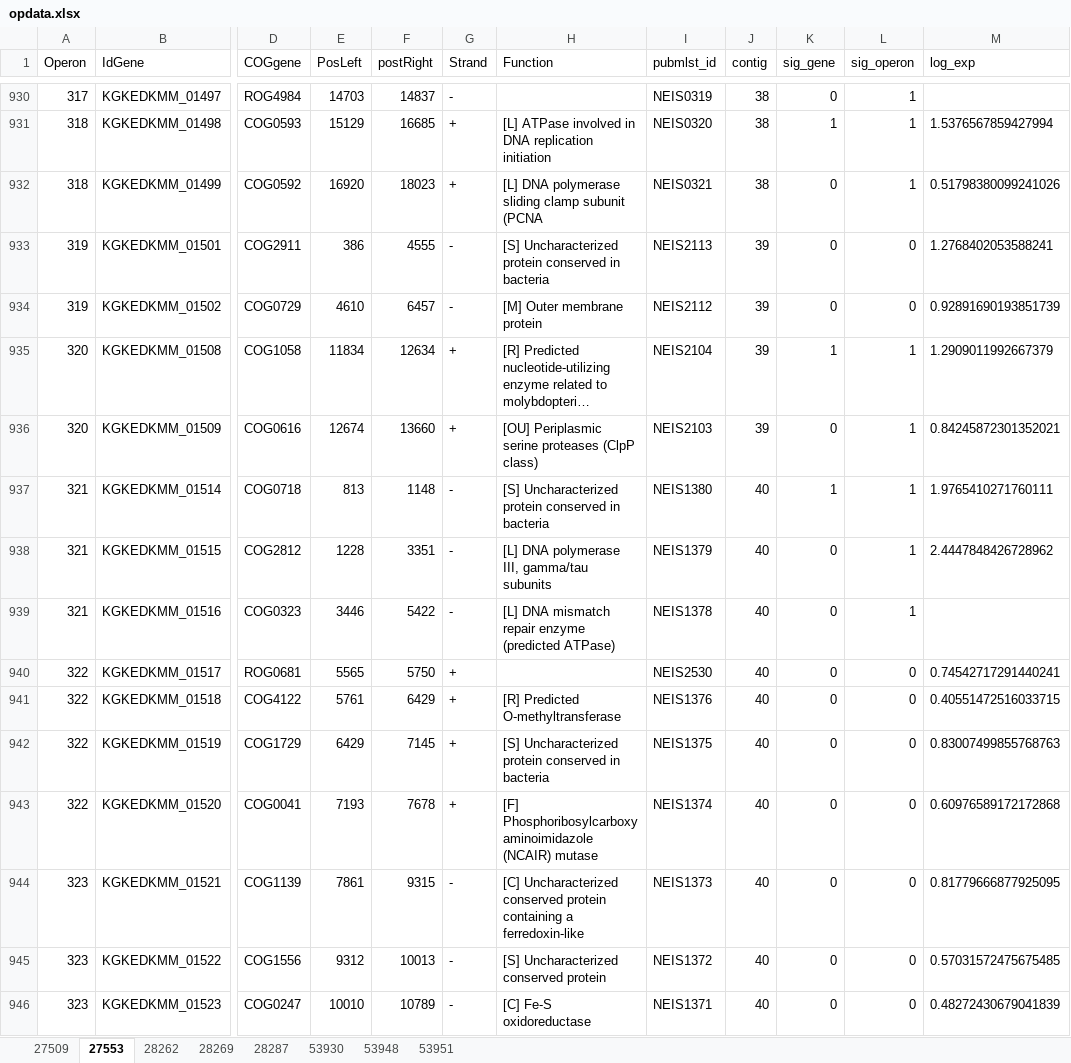
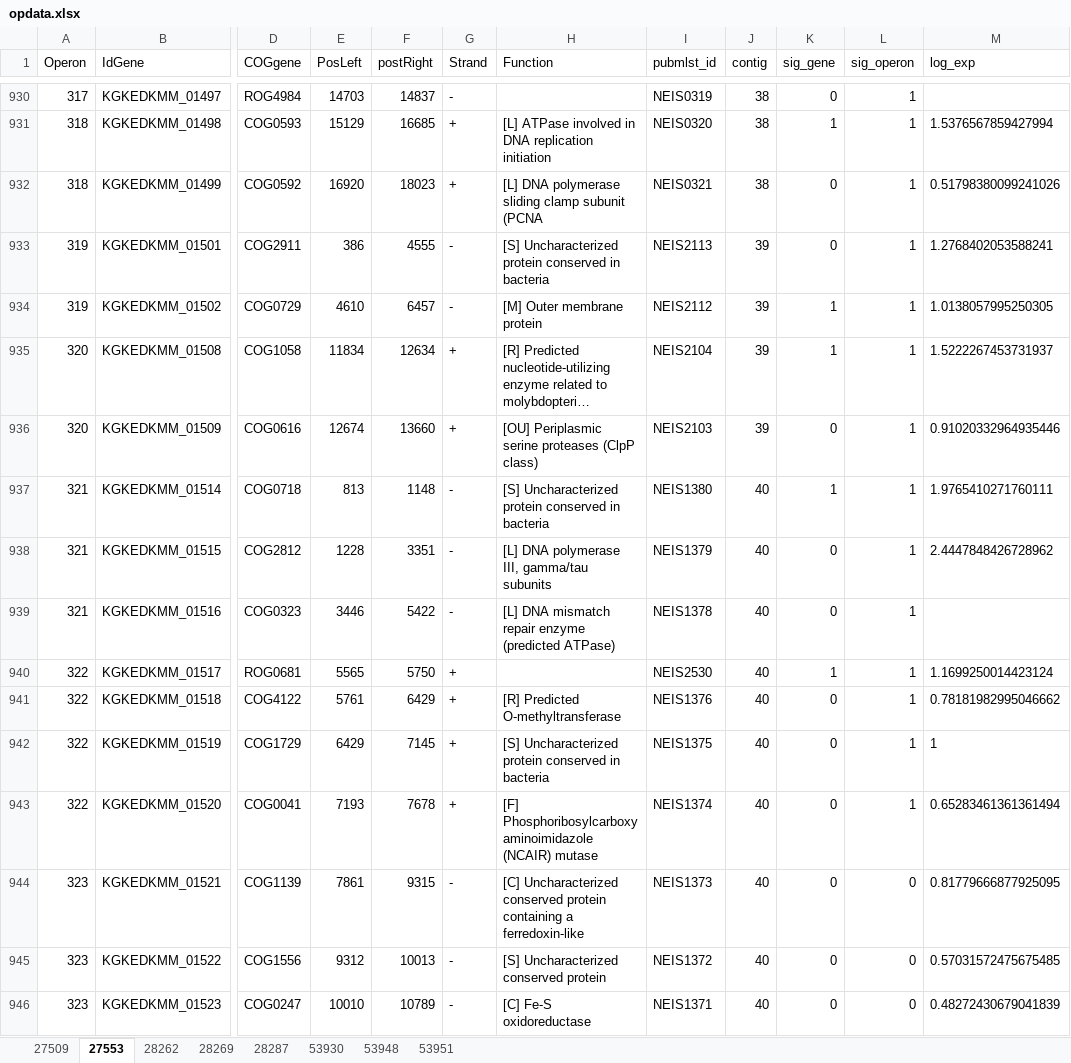
Before and after one commit to jackclark47/PhD, an Excel workbook: operon_mapper_res/opdata.xlsx, sheet 27553, drawn as a sheet; only a part is shown, gaps mark what is left out; long unchanged cells end in …; values as stored, in another font and other column widths than the file's, no borders; the diff covers the shown part only; the diff names each change by its address in the sheet, - before the commit and + after, or states it on an @@ line.

```diff
--- a/operon_mapper_res/opdata.xlsx (sheet 27553)
+++ b/operon_mapper_res/opdata.xlsx (sheet 27553)
-L933:L934 (sig_operon): 0
+L933:L934 (sig_operon): 1
-K934 (sig_gene): 0
+K934 (sig_gene): 1
-M934 (log_exp): 0.92891690193851739
+M934 (log_exp): 1.0138057995250305
-M935 (log_exp): 1.2909011992667379
+M935 (log_exp): 1.5222267453731937
-M936 (log_exp): 0.84245872301352021
+M936 (log_exp): 0.91020332964935446
-K940 (sig_gene): 0
+K940 (sig_gene): 1
-L940:L943 (sig_operon): 0
+L940:L943 (sig_operon): 1
-M940 (log_exp): 0.74542717291440241
+M940 (log_exp): 1.1699250014423124
-M941 (log_exp): 0.40551472516033715
+M941 (log_exp): 0.78181982995046662
-M942 (log_exp): 0.83007499855768763
+M942 (log_exp): 1
-M943 (log_exp): 0.60976589172172868
+M943 (log_exp): 0.65283461361361494
```
Also changed, not shown: 508 edited cells elsewhere in this sheet, sheet 53948, sheet 53951, sheet 53930, sheet 28269, sheet 27509, sheet 28287, 1 more sheet, operon_mapper_res/operon_summary.xlsx, 2 other files.
